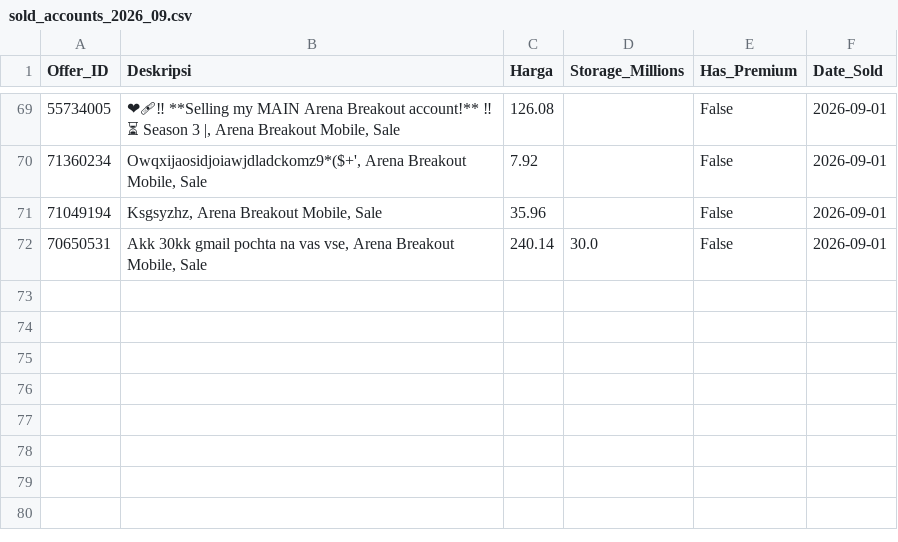
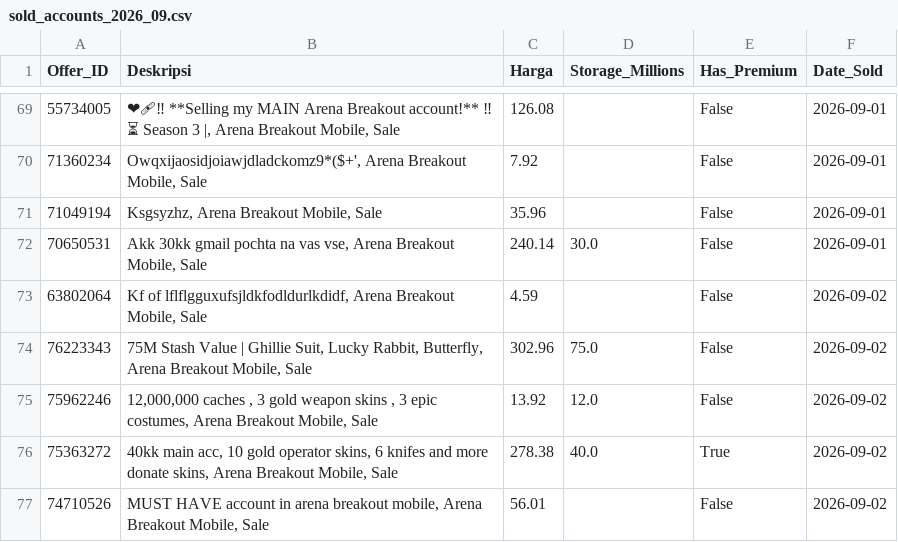
Before and after one commit to mozz-bot/funpay-tracker, a CSV file: sold_accounts_2026_09.csv, drawn as a sheet; only a part is shown, gaps mark what is left out.

```diff
--- a/sold_accounts_2026_09.csv
+++ b/sold_accounts_2026_09.csv
@@ -72 +72,6 @@ Offer_ID,Deskripsi,Harga,Storage_Millions,Has_Premium,Date_Sold
 70650531,"Akk 30kk gmail pochta na vas vse, Arena Breakout Mobile, Sale",240.14,30.0,False,2026-09-01
+63802064,"Kf of lflflgguxufsjldkfodldurlkdidf, Arena Breakout Mobile, Sale",4.59,,False,2026-09-02
+76223343,"75M Stash Value | Ghillie Suit, Lucky Rabbit, Butterfly, Arena Breakout Mobile, Sale",302.96,75.0,False,2026-09-02
+75962246,"12,000,000 caches , 3 gold weapon skins , 3 epic costumes, Arena Breakout Mobile, Sale",13.92,12.0,False,2026-09-02
+75363272,"40kk main acc, 10 gold operator skins, 6 knifes and more donate skins, Arena Breakout Mobile, Sale",278.38,40.0,True,2026-09-02
+74710526,"MUST HAVE account in arena breakout mobile, Arena Breakout Mobile, Sale",56.01,,False,2026-09-02
```
Also changed, not shown: active_listings.csv.
